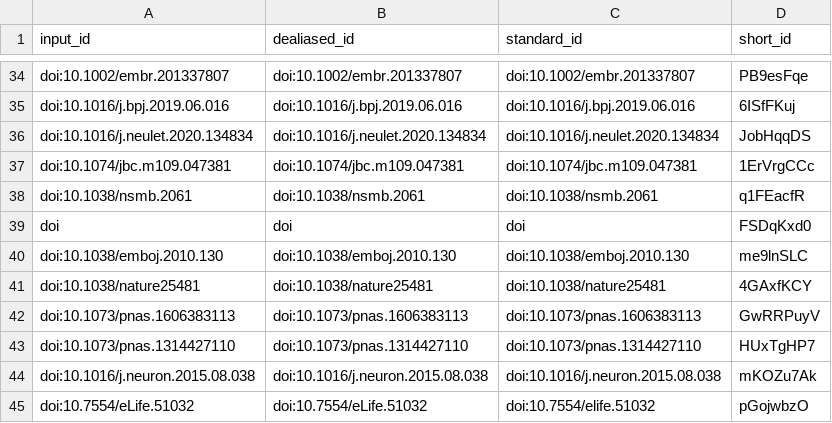
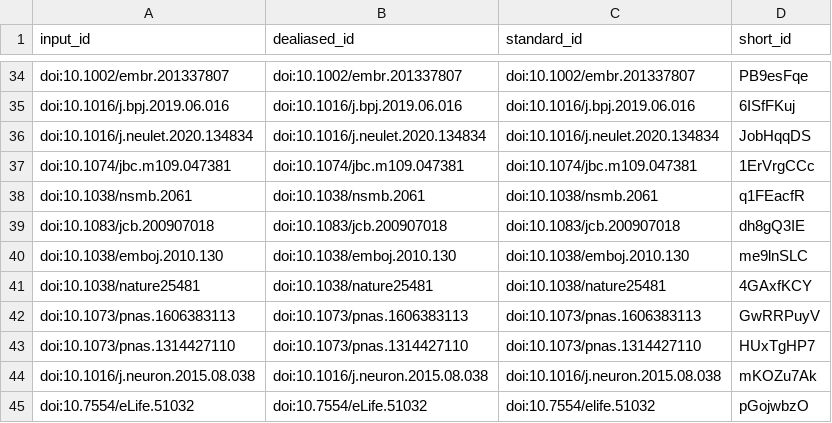
Before and after one commit to aseedb/synaptic_tomo_ms, a TSV file: citations.tsv, drawn as a sheet; only a part is shown, gaps mark what is left out.

```diff
--- a/citations.tsv
+++ b/citations.tsv
@@ -38,3 +38,3 @@ doi:10.1074/jbc.m109.047381	doi:10.1074/jbc.m109.047381	doi:10.1074/jbc.m109.047
 doi:10.1038/nsmb.2061	doi:10.1038/nsmb.2061	doi:10.1038/nsmb.2061	q1FEacfR
-doi	doi	doi	FSDqKxd0
+doi:10.1083/jcb.200907018	doi:10.1083/jcb.200907018	doi:10.1083/jcb.200907018	dh8gQ3IE
 doi:10.1038/emboj.2010.130	doi:10.1038/emboj.2010.130	doi:10.1038/emboj.2010.130	me9lnSLC
```
Also changed, not shown: 6 other files.
